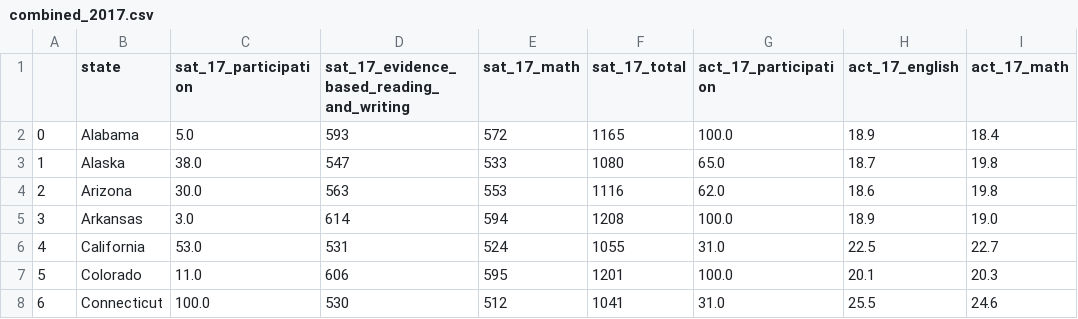
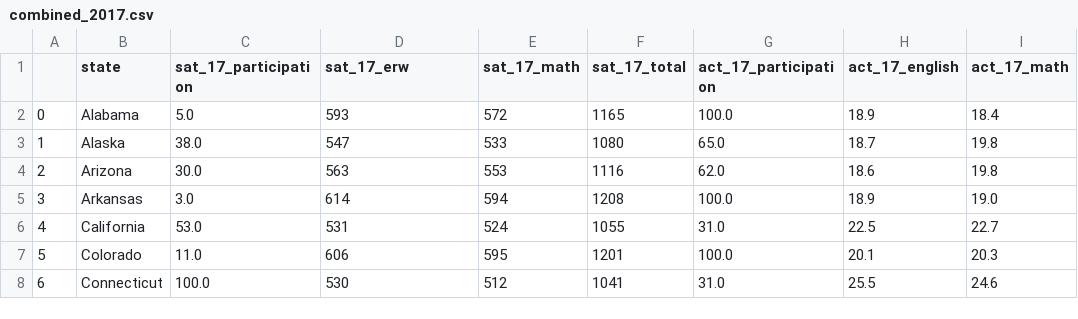
Before and after one commit to kumereshN/dsiprojects, a CSV file: project_1/data/combined_2017.csv, drawn as a sheet; only a part is shown; the diff names each change by its address in the sheet, - before the commit and + after, or states it on an @@ line.

```diff
--- a/project_1/data/combined_2017.csv
+++ b/project_1/data/combined_2017.csv
-D1: sat_17_evidence_based_reading_and_writing
+D1: sat_17_erw
```
Also changed, not shown: project_1/data/final.csv, 1 other file.
